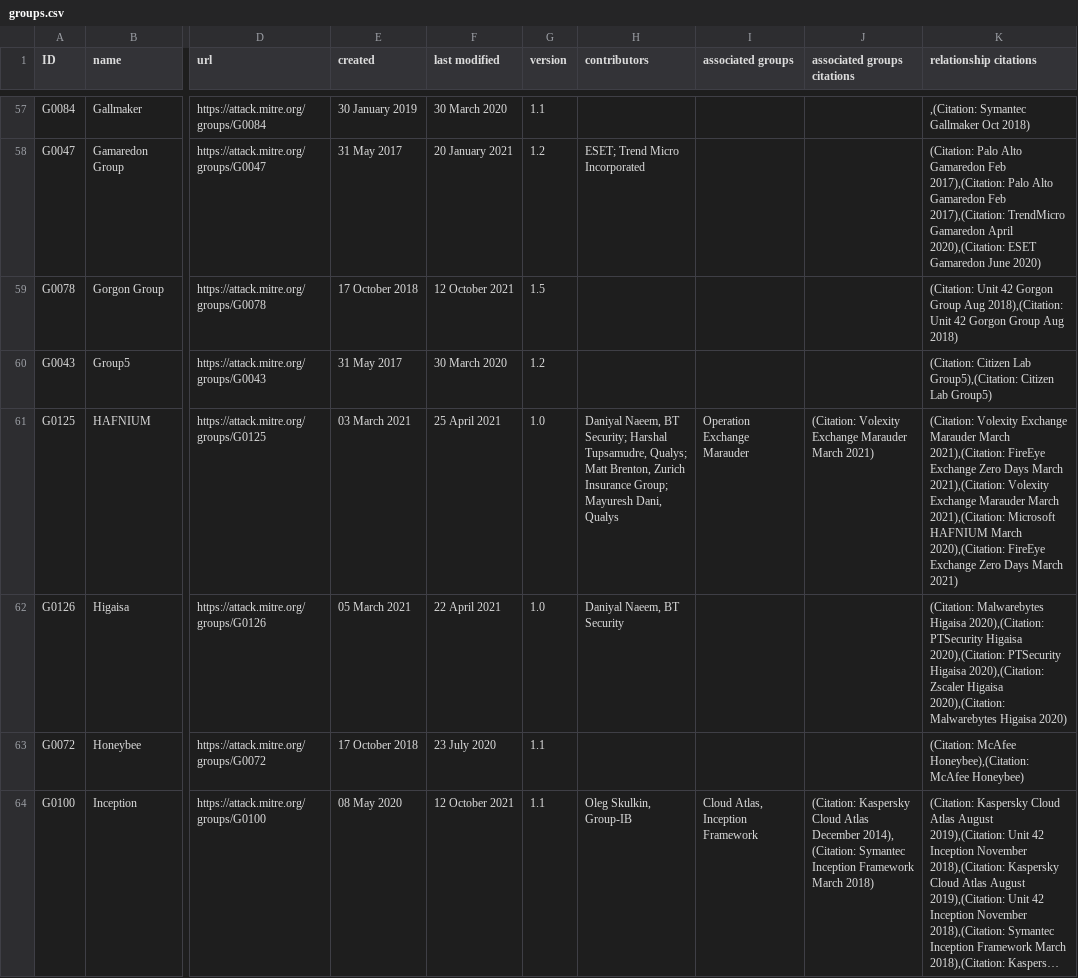
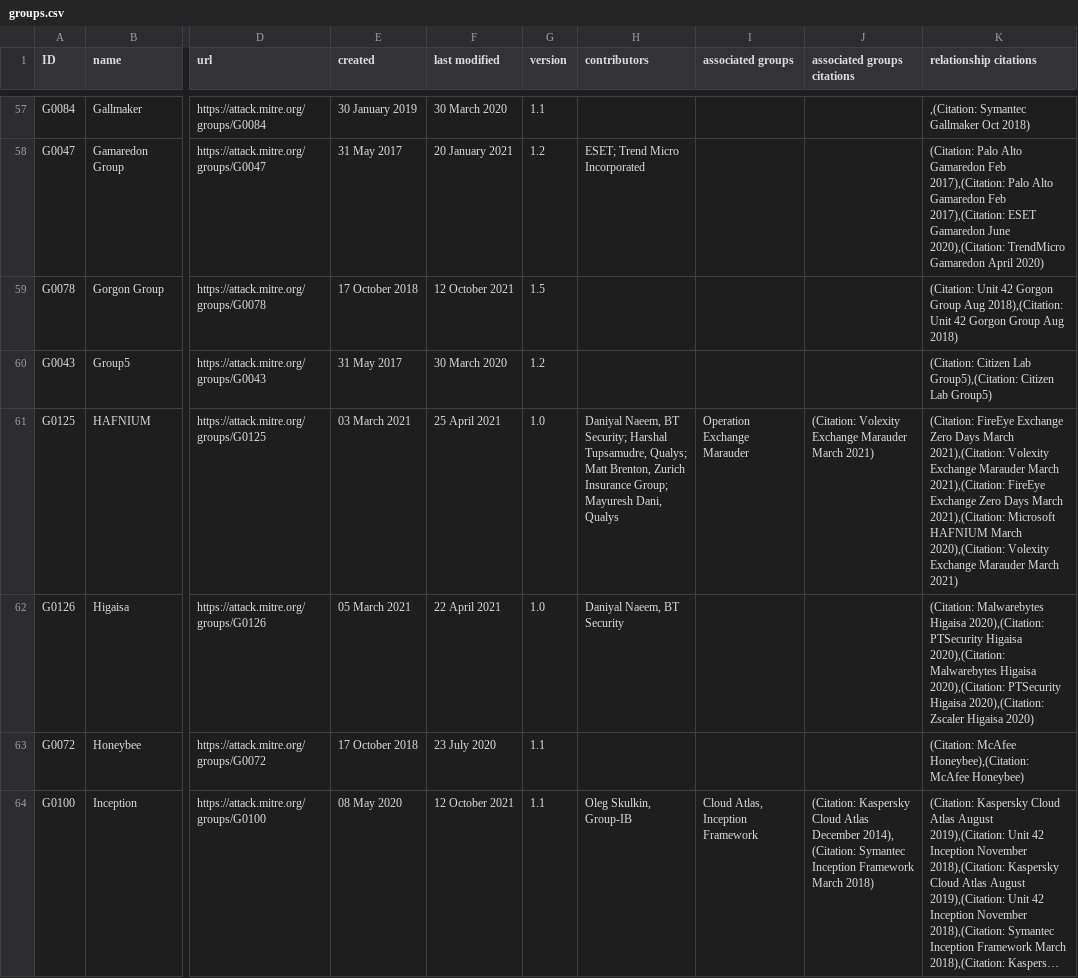
Before and after one commit to tmason6500/APTAnalyzer, a CSV file: data/groups.csv, drawn as a sheet; only a part is shown, gaps mark what is left out; long unchanged cells end in …; the diff covers the shown part only; the diff names each change by its address in the sheet, - before the commit and + after, or states it on an @@ line.

```diff
--- a/data/groups.csv
+++ b/data/groups.csv
-K58 (relationship citations): …Feb 2017),(Citation: TrendMicro Gamaredon April 2020),(Citation: ESET Gamaredon June 2020)
+K58 (relationship citations): …Feb 2017),(Citation: ESET Gamaredon June 2020),(Citation: TrendMicro Gamaredon April 2020)
-K61 (relationship citations): (Citation: Volexity Exchange Marauder March 2021),(Citation: FireEye Exchange Zero Days March 2021),(Citation: Volexity Exchange Marauder March 2021),(Citation: Microsoft HAFNIUM March 2020),(Citation: FireEye Exchange Zero Days March 2021)
+K61 (relationship citations): (Citation: FireEye Exchange Zero Days March 2021),(Citation: Volexity Exchange Marauder March 2021),(Citation: FireEye Exchange Zero Days March 2021),(Citation: Microsoft HAFNIUM March 2020),(Citation: Volexity Exchange Marauder March 2021)
-K62 (relationship citations): …Higaisa 2020),(Citation: PTSecurity Higaisa 2020),(Citation: Zscaler Higaisa 2020),(Citation: Malwarebytes Higaisa 2020)
+K62 (relationship citations): …Higaisa 2020),(Citation: Malwarebytes Higaisa 2020),(Citation: PTSecurity Higaisa 2020),(Citation: Zscaler Higaisa 2020)
```
Also changed, not shown: 76 edited cells elsewhere in this file, data/mitigations.csv, data/software.csv, 5 other files.
